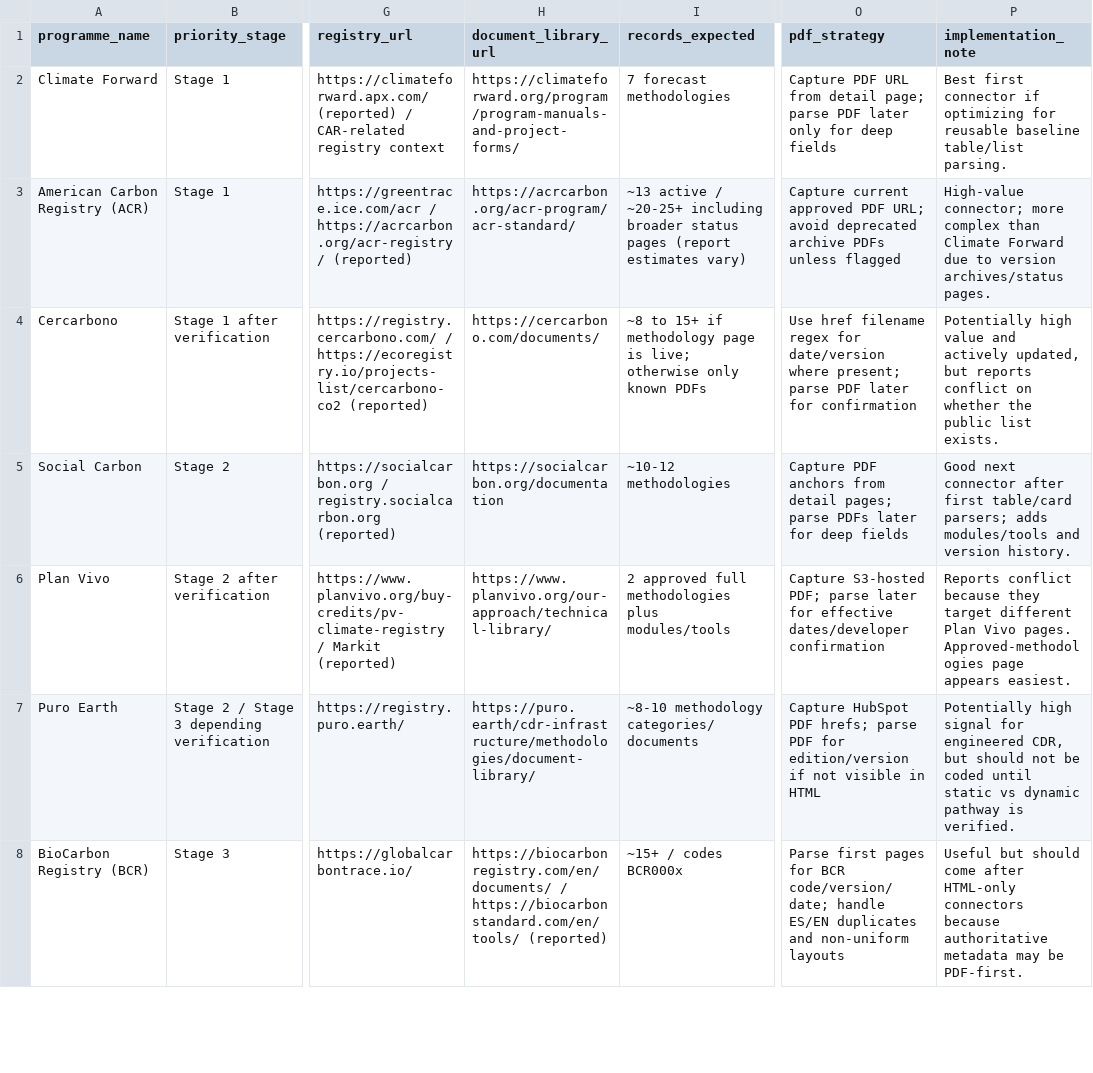
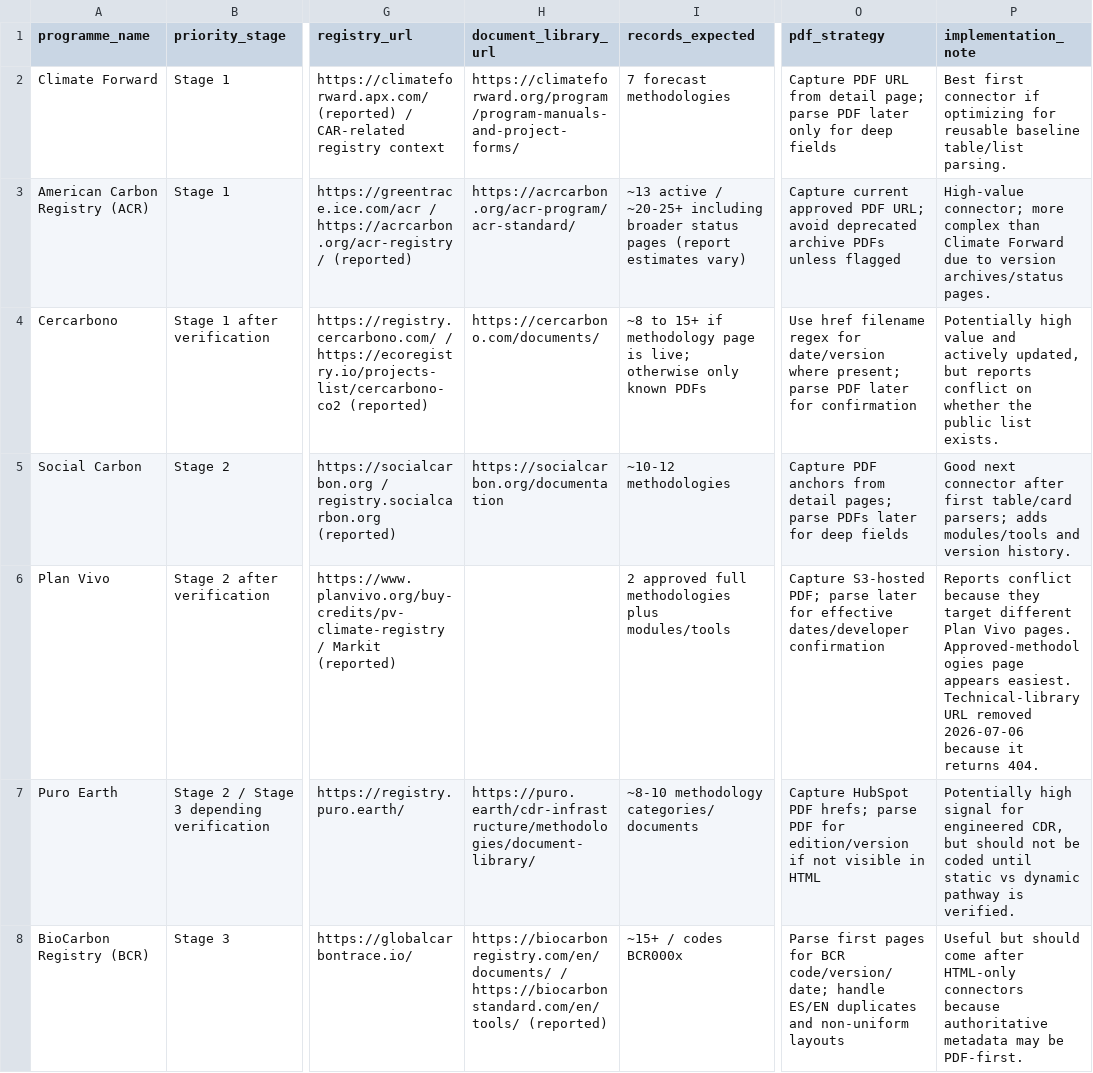
Before and after one commit to create-to-solve/carbon-methodology-sourceops, a CSV file: data/source_intelligence/connector_source_matrix_synthesized.csv, drawn as a sheet; only a part is shown, gaps mark what is left out; the diff names each change by its address in the sheet, - before the commit and + after, or states it on an @@ line.

```diff
--- a/data/source_intelligence/connector_source_matrix_synthesized.csv
+++ b/data/source_intelligence/connector_source_matrix_synthesized.csv
-H6 (document_library_url): https://www.planvivo.org/our-approach/technical-library/
+H6 (document_library_url): (empty)
-P6 (implementation_note): …appears easiest.
+P6 (implementation_note): …appears easiest. Technical-library URL removed 2026-07-06 because it returns 404.
```
Also changed, not shown: outputs/source_verification_results.csv.
